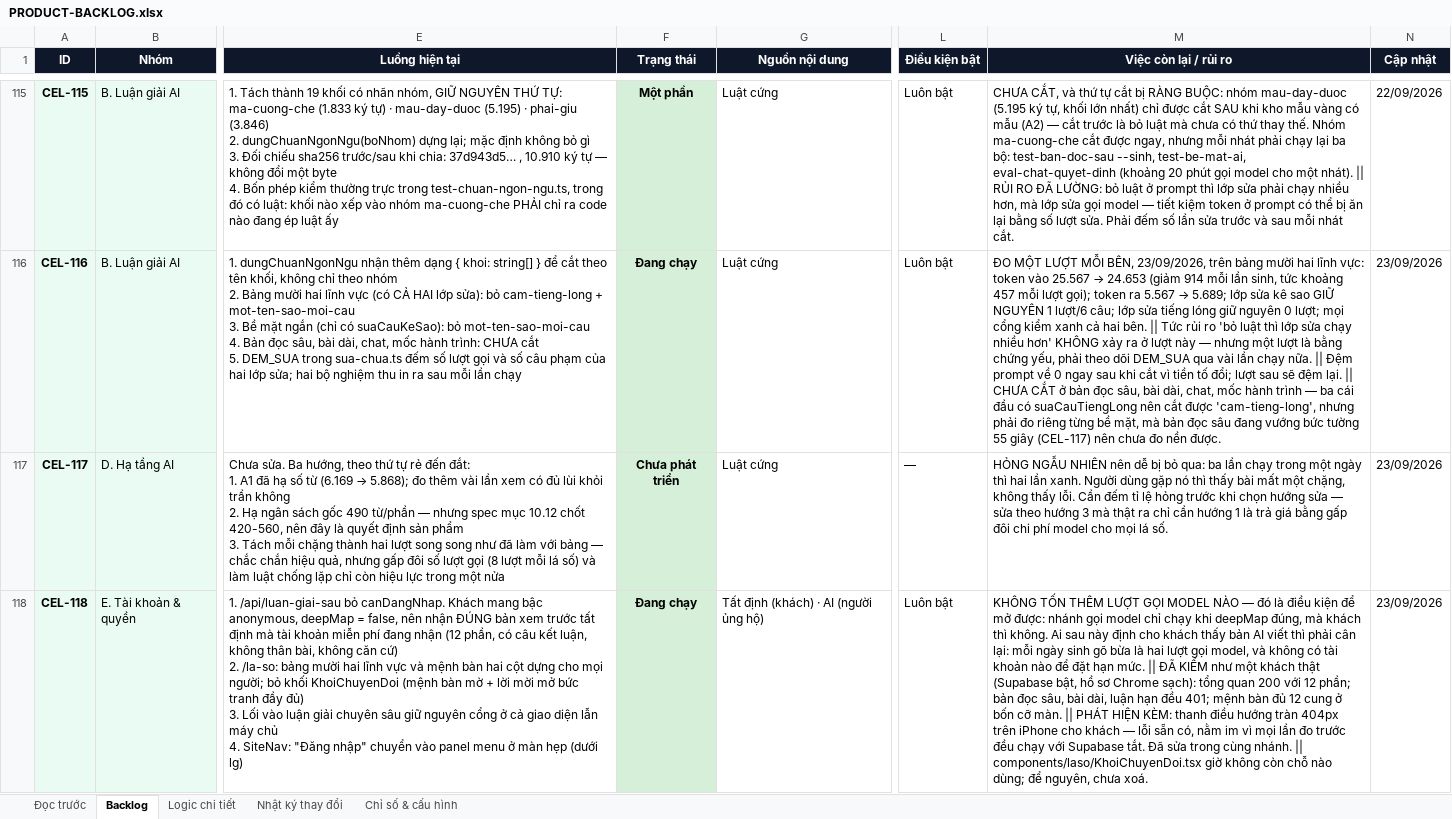
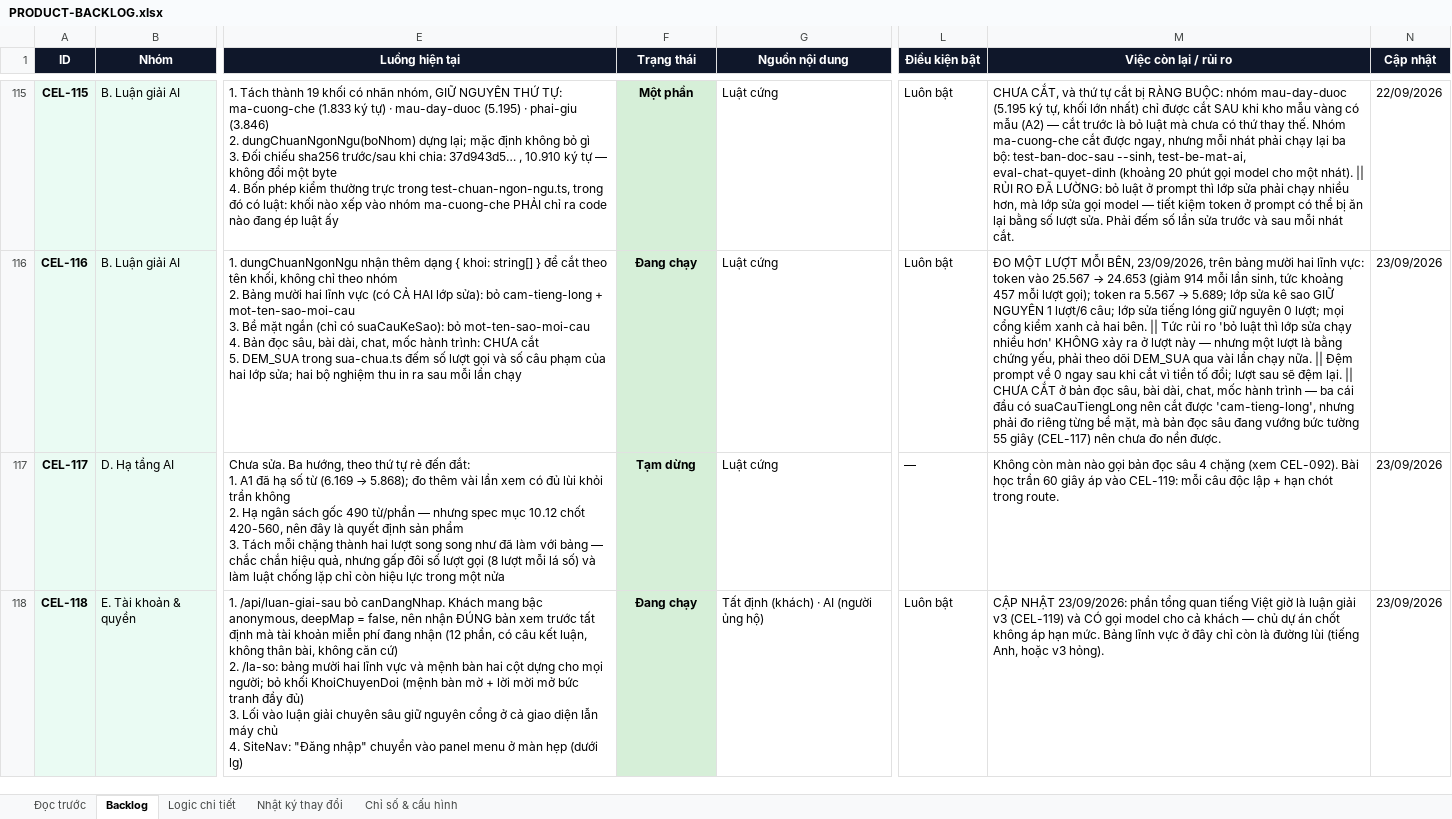
Before and after one commit to Hieuzz05/Celestia-tuvi, an Excel workbook: PRODUCT-BACKLOG.xlsx, sheet Backlog, drawn as a sheet; only a part is shown, gaps mark what is left out; values as stored, in another font and other column widths than the file's, no borders; the diff covers the shown part only; the diff names each change by its address in the sheet, - before the commit and + after, or states it on an @@ line.

```diff
--- a/PRODUCT-BACKLOG.xlsx (sheet Backlog)
+++ b/PRODUCT-BACKLOG.xlsx (sheet Backlog)
-F117 (Trạng thái): Chưa phát triển
+F117 (Trạng thái): Tạm dừng
-M117 (Việc còn lại / rủi ro): HỎNG NGẪU NHIÊN nên dễ bị bỏ qua: ba lần chạy trong một ngày thì hai lần xanh. Người dùng gặp nó thì thấy bài mất một chặng, không thấy lỗi. Cần đếm tỉ lệ hỏng trước khi chọn hướng sửa — sửa theo hướng 3 mà thật ra chỉ cần hướng 1 là trả giá bằng gấp đôi chi phí model cho mọi lá số.
+M117 (Việc còn lại / rủi ro): Không còn màn nào gọi bản đọc sâu 4 chặng (xem CEL-092). Bài học trần 60 giây áp vào CEL-119: mỗi câu độc lập + hạn chót trong route.
-M118 (Việc còn lại / rủi ro): KHÔNG TỐN THÊM LƯỢT GỌI MODEL NÀO — đó là điều kiện để mở được: nhánh gọi model chỉ chạy khi deepMap đúng, mà khách thì không. Ai sau này định cho khách thấy bản AI viết thì phải cân lại: mỗi ngày sinh gõ bừa là hai lượt gọi model, và không có tài khoản nào để đặt hạn mức. || ĐÃ KIỂM như một khách thật (Supabase bật, hồ sơ Chrome sạch): tổng quan 200 với 12 phần; bản đọc sâu, bài dài, luận hạn đều 401; mệnh bàn đủ 12 cung ở bốn cỡ màn. || PHÁT HIỆN KÈM: thanh điều hướng tràn 404px trên iPhone cho khách — lỗi sẵn có, nằm im vì mọi lần đo trước đều chạy với Supabase tắt. Đã sửa trong cùng nhánh. || components/laso/KhoiChuyenDoi.tsx giờ không còn chỗ nào dùng; để nguyên, chưa xoá.
+M118 (Việc còn lại / rủi ro): CẬP NHẬT 23/09/2026: phần tổng quan tiếng Việt giờ là luận giải v3 (CEL-119) và CÓ gọi model cho cả khách — chủ dự án chốt không áp hạn mức. Bảng lĩnh vực ở đây chỉ còn là đường lùi (tiếng Anh, hoặc v3 hỏng).
```
Also changed, not shown: 9 edited cells elsewhere in this sheet, sheet Chỉ số & cấu hình, sheet Logic chi tiết, sheet Nhật ký thay đổi, 6 other files.
